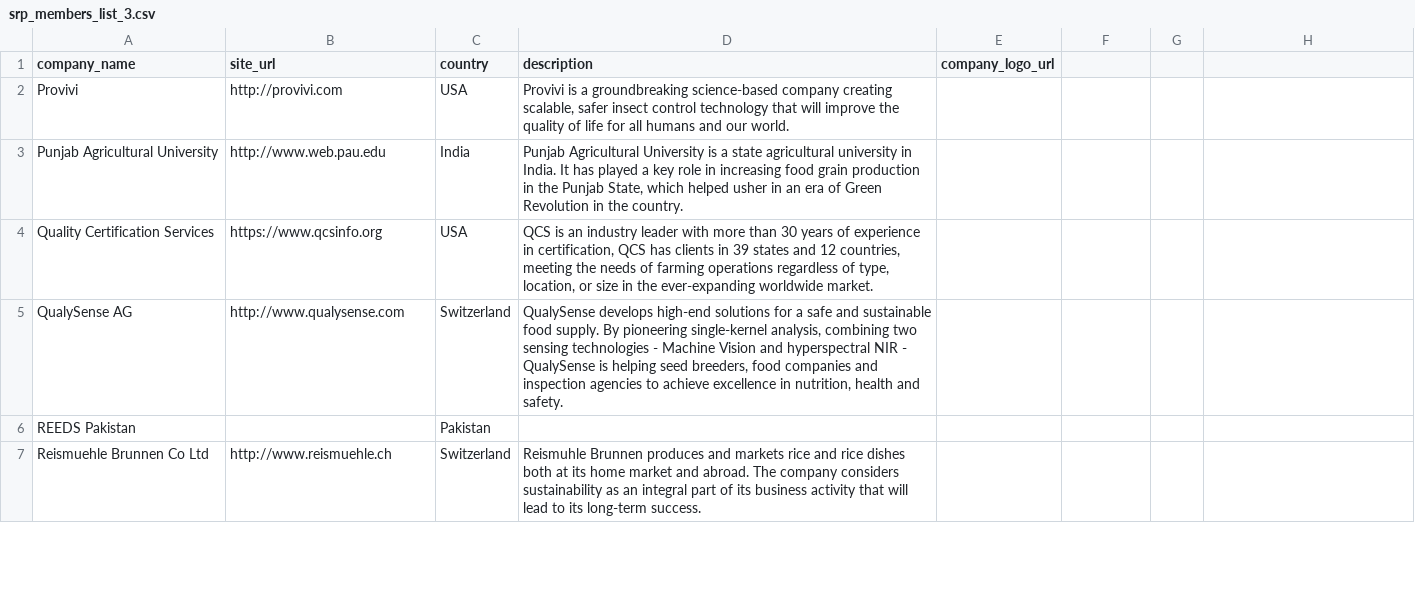
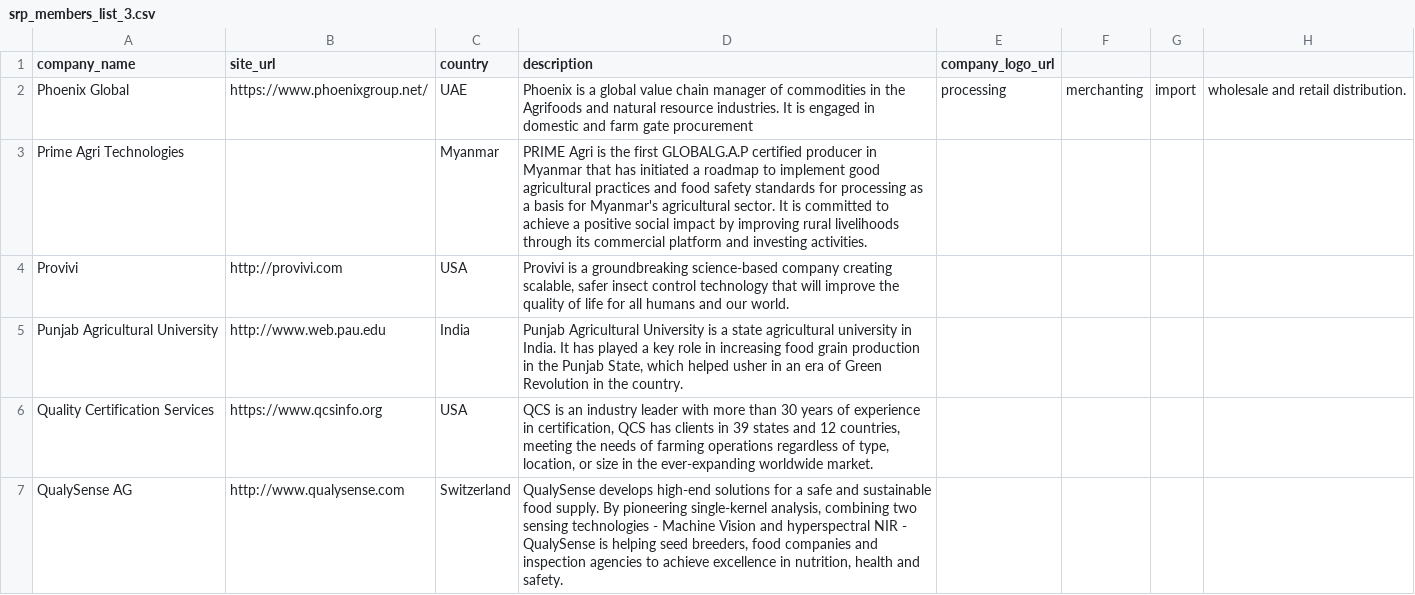
Before and after one commit to sustainablericeplatform/sustainablericeplatform.github.io, a CSV file: _data/srp_members_list_3.csv, drawn as a sheet; only a part is shown; the shorter side is filled out with more unchanged rows.

Commit message:
Update srp_members_list_3.csv

```diff
--- a/_data/srp_members_list_3.csv
+++ b/_data/srp_members_list_3.csv
@@ -1,2 +1,4 @@
 company_name,site_url,country,description,company_logo_url
+Phoenix Global,https://www.phoenixgroup.net/,UAE,Phoenix is a global value chain manager of commodities in the Agrifoods and natural resource industries. It is engaged in domestic and farm gate procurement, processing, merchanting, import, wholesale and retail distribution.,
+Prime Agri Technologies,,Myanmar,"PRIME Agri is the first GLOBALG.A.P certified producer in Myanmar that has initiated a roadmap to implement good agricultural practices and food safety standards for processing as a basis for Myanmar's agricultural sector. It is committed to achieve a positive social impact by improving rural livelihoods through its commercial platform and investing activities.",
 Provivi,http://provivi.com,USA,"Provivi is a groundbreaking science-based company creating scalable, safer insect control technology that will improve the quality of life for all humans and our world.",
```
